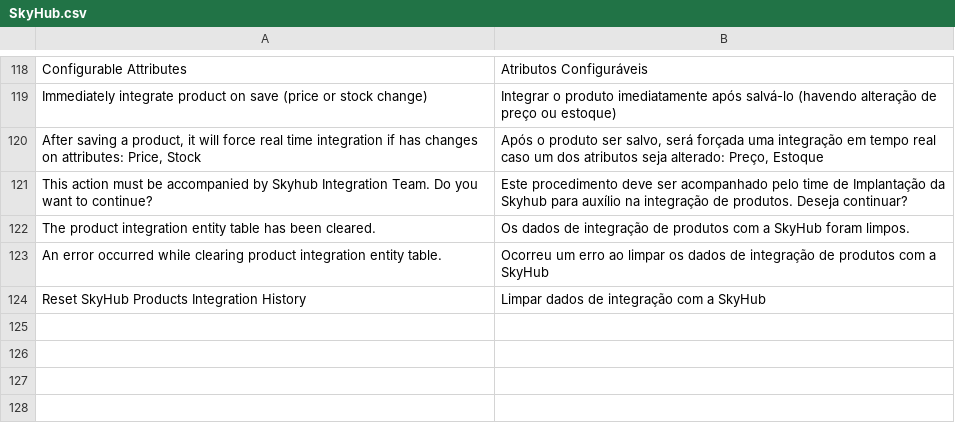
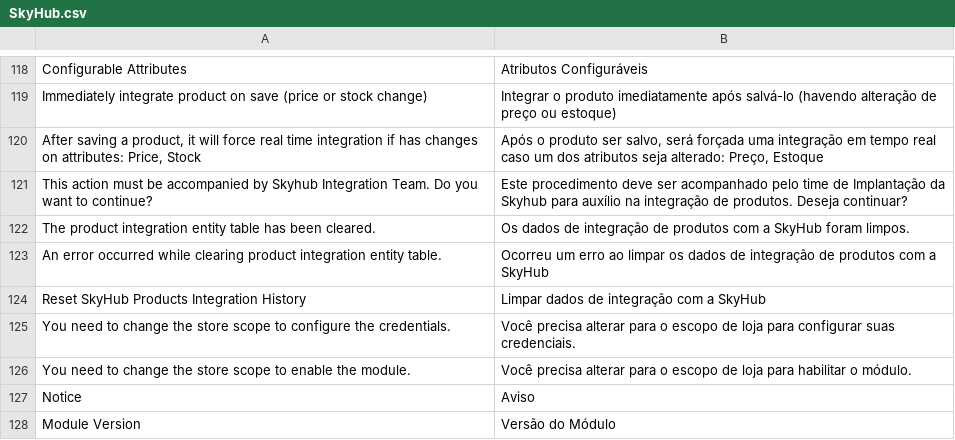
Before and after one commit to bittools/skyhub-magento1, a CSV file: src/app/locale/pt_BR/BSeller/SkyHub.csv, drawn as a sheet; only a part is shown, gaps mark what is left out; the diff names each change by its address in the sheet, - before the commit and + after, or states it on an @@ line.

```diff
--- a/src/app/locale/pt_BR/BSeller/SkyHub.csv
+++ b/src/app/locale/pt_BR/BSeller/SkyHub.csv
+row 125: You need to change the store scope to configure the credentials. | Você precisa alterar para o escopo de loja para configurar suas credenciais.
+row 126: You need to change the store scope to enable the module. | Você precisa alterar para o escopo de loja para habilitar o módulo.
+row 127: Notice | Aviso
+row 128: Module Version | Versão do Módulo
```
